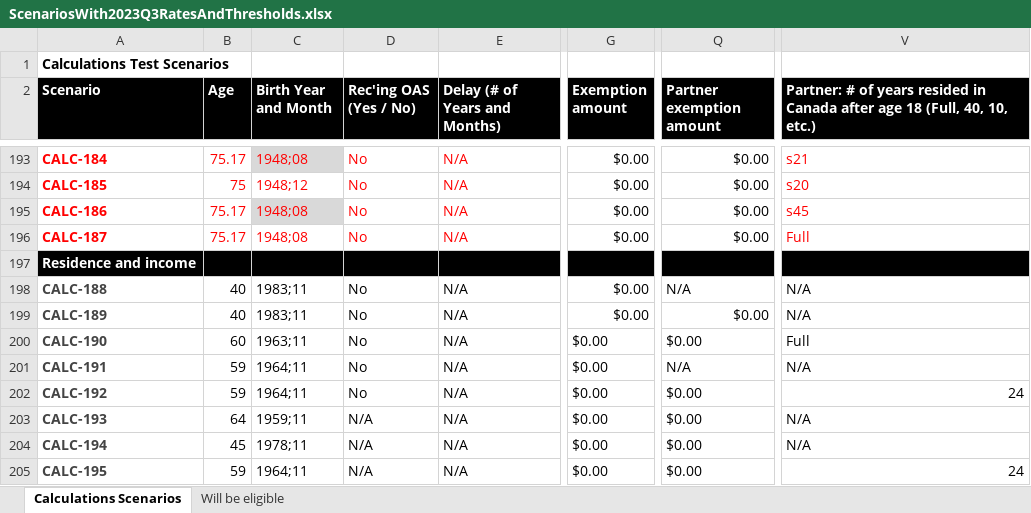
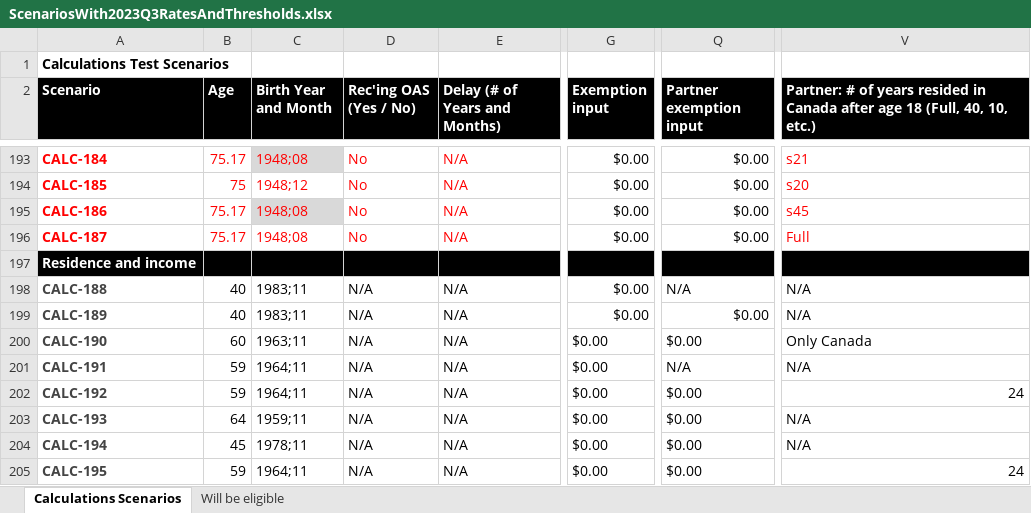
Before and after one commit to DTS-STN/eligibility-estimator, an Excel workbook: __tests__/utils/ScenariosWith2023Q3RatesAndThresholds.xlsx, sheet Calculations Scenarios, drawn as a sheet; only a part is shown, gaps mark what is left out; values as stored, in another font and other column widths than the file's, no borders; table styles not drawn; the diff covers the shown part only; the diff names each change by its address in the sheet, - before the commit and + after, or states it on an @@ line.

Commit message:
new sheet

```diff
--- a/__tests__/utils/ScenariosWith2023Q3RatesAndThresholds.xlsx (sheet Calculations Scenarios)
+++ b/__tests__/utils/ScenariosWith2023Q3RatesAndThresholds.xlsx (sheet Calculations Scenarios)
-G2: Exemption amount
+G2: Exemption input
-Q2: Partner exemption amount
+Q2: Partner exemption input
-D198:D202 (Rec'ing OAS (Yes / No)): No
+D198:D202 (Rec'ing OAS (Yes / No)): N/A
-V200: Full
+V200: Only Canada
```
Also changed, not shown: 3 edited cells elsewhere in this sheet, 2 other files.
